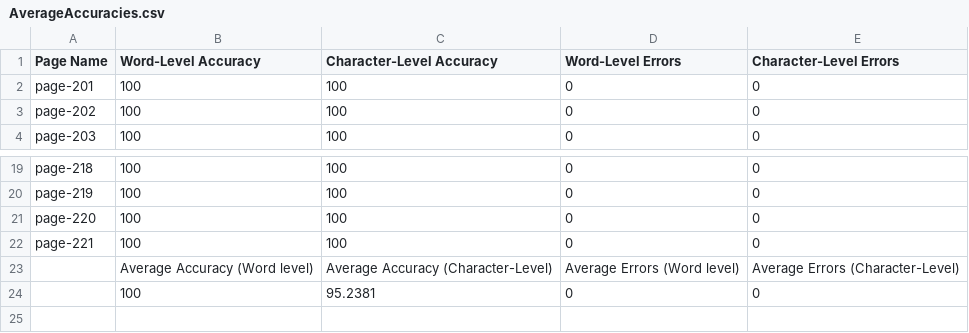
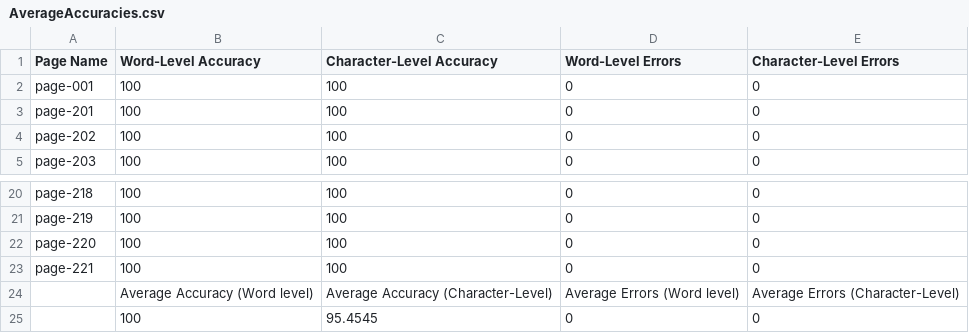
Before and after one commit to TeamOCR-IITB/Vmsnb-mm, a CSV file: Comments/AverageAccuracies.csv, drawn as a sheet; only a part is shown, gaps mark what is left out.

```diff
--- a/Comments/AverageAccuracies.csv
+++ b/Comments/AverageAccuracies.csv
@@ -1,2 +1,3 @@
 Page Name,Word-Level Accuracy,Character-Level Accuracy,Word-Level Errors,Character-Level Errors
+page-001,100,100,0,0
 page-201,100,100,0,0
@@ -23,2 +24,2 @@ page-221,100,100,0,0
  ,Average Accuracy (Word level),Average Accuracy (Character-Level),Average Errors (Word level),Average Errors (Character-Level),
- ,100,95.2381,0,0
+ ,100,95.4545,0,0
```
Also changed, not shown: 2 other files.
